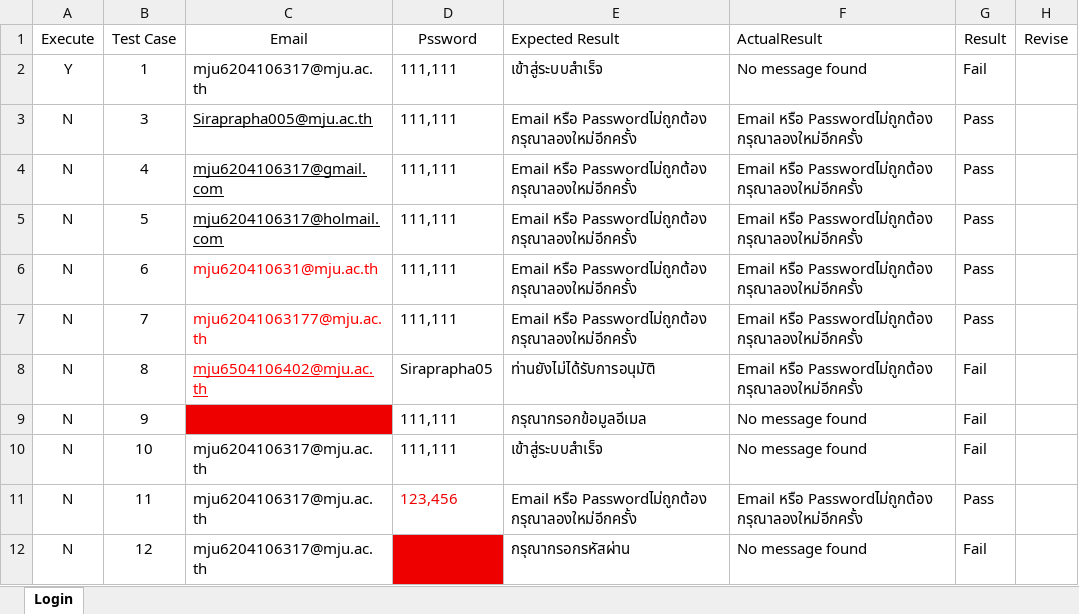
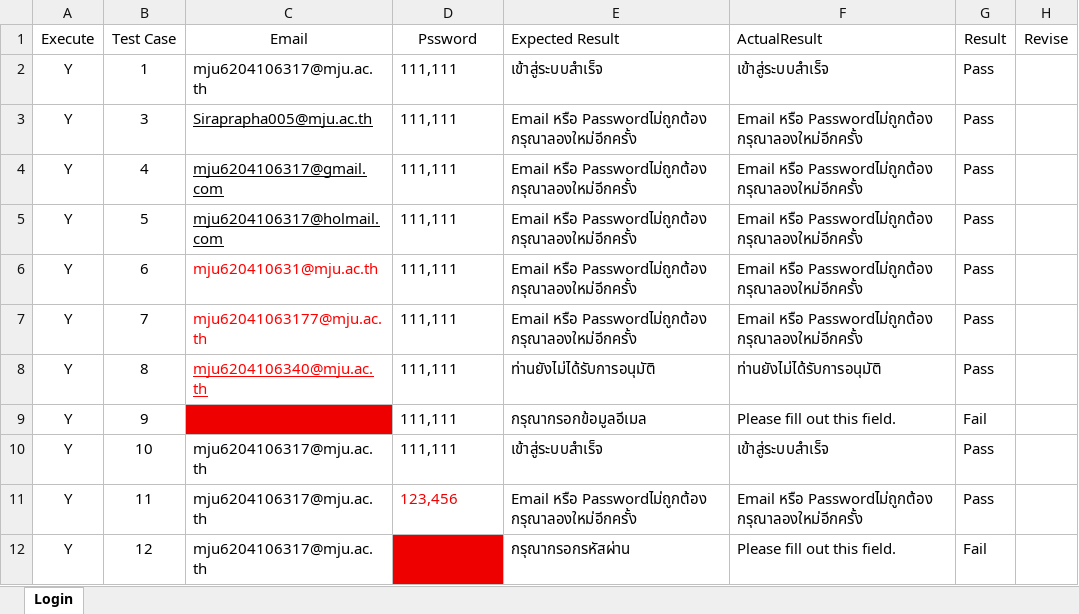
Before and after one commit to Siraprapha05/MiniProjectTest, an Excel workbook: ProjectTest65/Excel/Login.xlsx, sheet Login, drawn as a sheet; values as stored, in another font and other column widths than the file's, no borders; the diff names each change by its address in the sheet, - before the commit and + after, or states it on an @@ line.

```diff
--- a/ProjectTest65/Excel/Login.xlsx (sheet Login)
+++ b/ProjectTest65/Excel/Login.xlsx (sheet Login)
-F2 (ActualResult): No message found
+F2 (ActualResult): เข้าสู่ระบบสำเร็จ
-G2 (Result): Fail
+G2 (Result): Pass
-A3:A12 (Execute): N
+A3:A12 (Execute): Y
-C8 (Email): mju6504106402@mju.ac.th
+C8 (Email): mju6204106340@mju.ac.th
-D8 (Pssword): Siraprapha05
+D8 (Pssword): 111,111
-F8 (ActualResult): Email หรือ Passwordไม่ถูกต้อง กรุณาลองใหม่อีกครั้ง
+F8 (ActualResult): ท่านยังไม่ได้รับการอนุมัติ
-G8 (Result): Fail
+G8 (Result): Pass
-F9 (ActualResult): No message found
+F9 (ActualResult): Please fill out this field.
-F10 (ActualResult): No message found
+F10 (ActualResult): เข้าสู่ระบบสำเร็จ
-G10 (Result): Fail
+G10 (Result): Pass
-F12 (ActualResult): No message found
+F12 (ActualResult): Please fill out this field.
```
Also changed, not shown: 8 other files.
